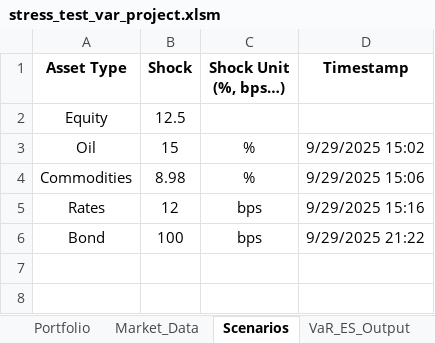
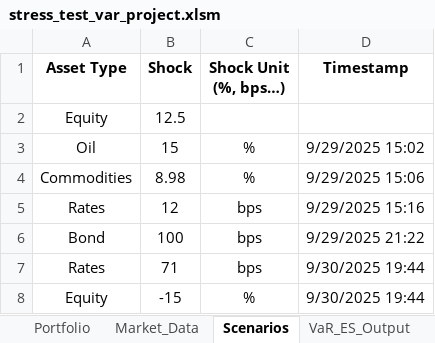
Before and after one commit to marwanferreira/portfolio-risk-simulator-vba, an Excel workbook: stress_test_var_project.xlsm, sheet Scenarios, drawn as a sheet; values as stored, in another font and other column widths than the file's, no borders; the diff names each change by its address in the sheet, - before the commit and + after, or states it on an @@ line.

```diff
--- a/stress_test_var_project.xlsm (sheet Scenarios)
+++ b/stress_test_var_project.xlsm (sheet Scenarios)
+row 7: Rates | 71 | bps | 9/30/2025 19:44
+row 8: Equity | -15 | % | 9/30/2025 19:44
```
Also changed, not shown: sheet Portfolio, sheet VaR_ES_Output, charts or pictures.
